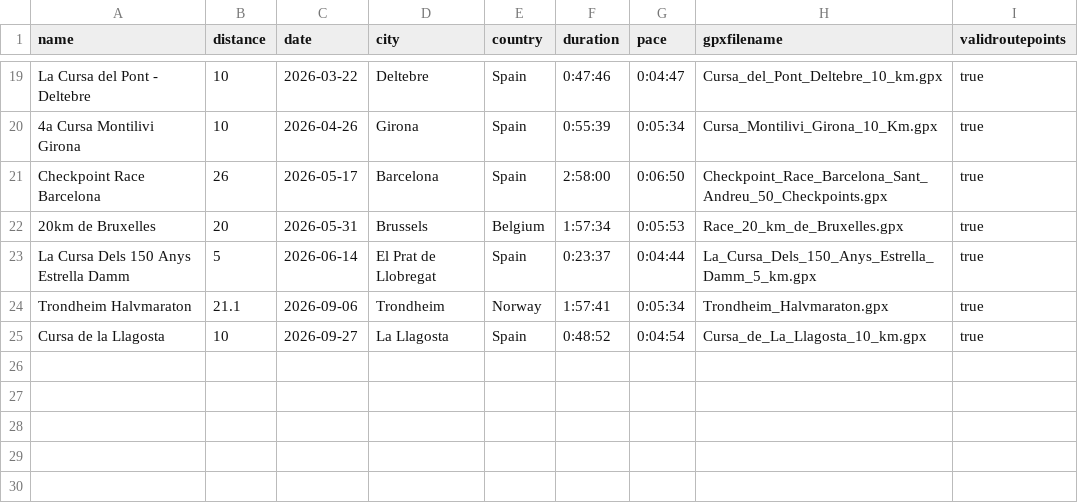
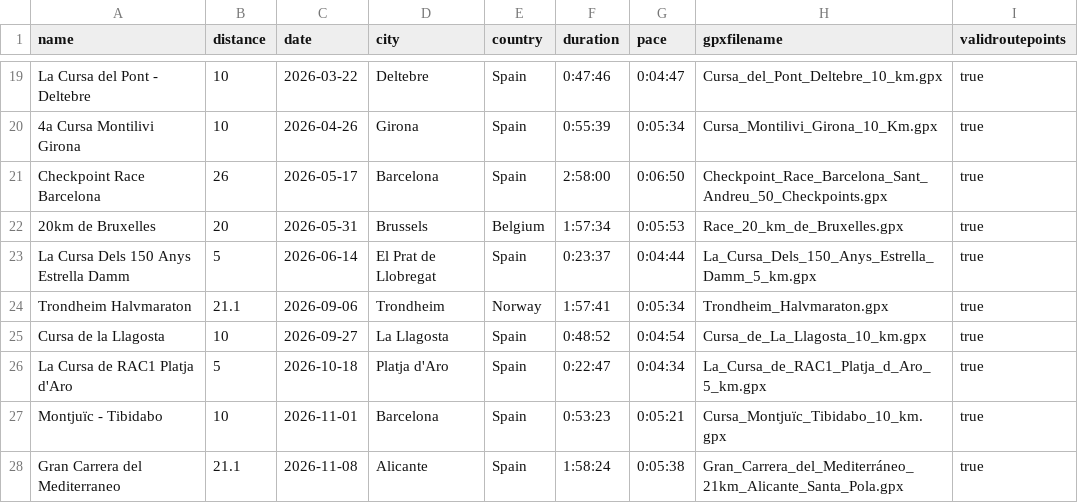
Before and after one commit to alexandru-cohal/RaceResultsVisualizer, a CSV file: race_results.csv, drawn as a sheet; only a part is shown, gaps mark what is left out; the diff names each change by its address in the sheet, - before the commit and + after, or states it on an @@ line.

Commit message:
Add the .GPX file for the latest 3 races (Platja d'Aro, Monjuic-Tibidabo, Alicante). Update the .CSV file.

```diff
--- a/race_results.csv
+++ b/race_results.csv
+row 26: La Cursa de RAC1 Platja d'Aro | 5 | 2026-10-18 | Platja d'Aro | Spain | 0:22:47 | 0:04:34 | La_Cursa_de_RAC1_Platja_d_Aro_5_km.gpx | true
+row 27: Montjuïc - Tibidabo | 10 | 2026-11-01 | Barcelona | Spain | 0:53:23 | 0:05:21 | Cursa_Montjuïc_Tibidabo_10_km.gpx | true
+row 28: Gran Carrera del Mediterraneo | 21.1 | 2026-11-08 | Alicante | Spain | 1:58:24 | 0:05:38 | Gran_Carrera_del_Mediterráneo_21km_Alicante_Santa_Pola.gpx | true
```
Also changed, not shown: 3 other files.
